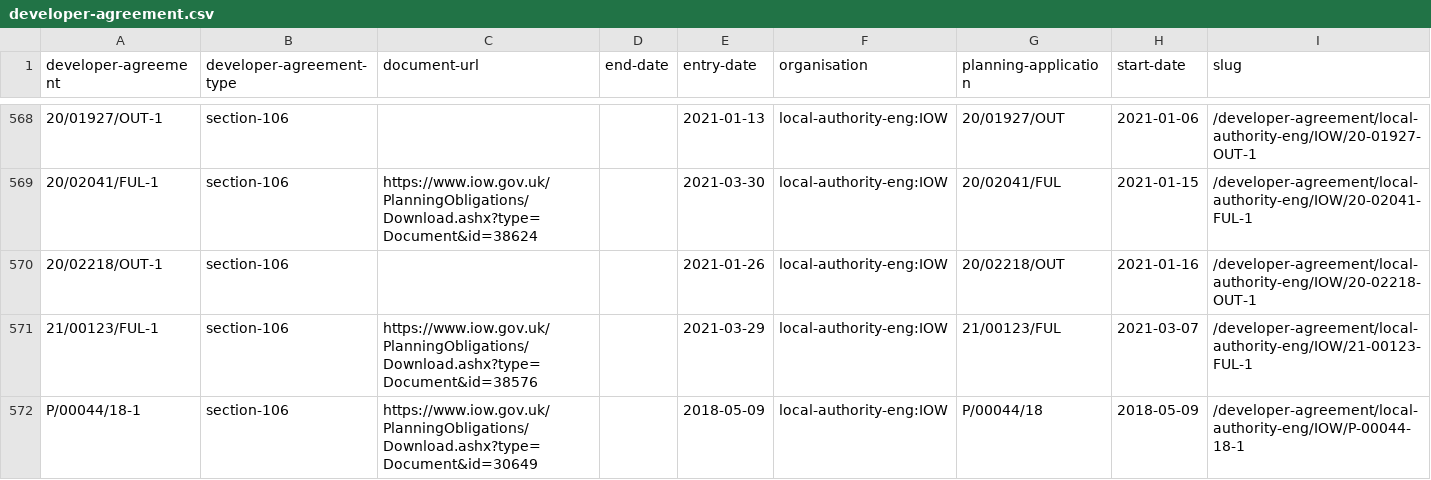
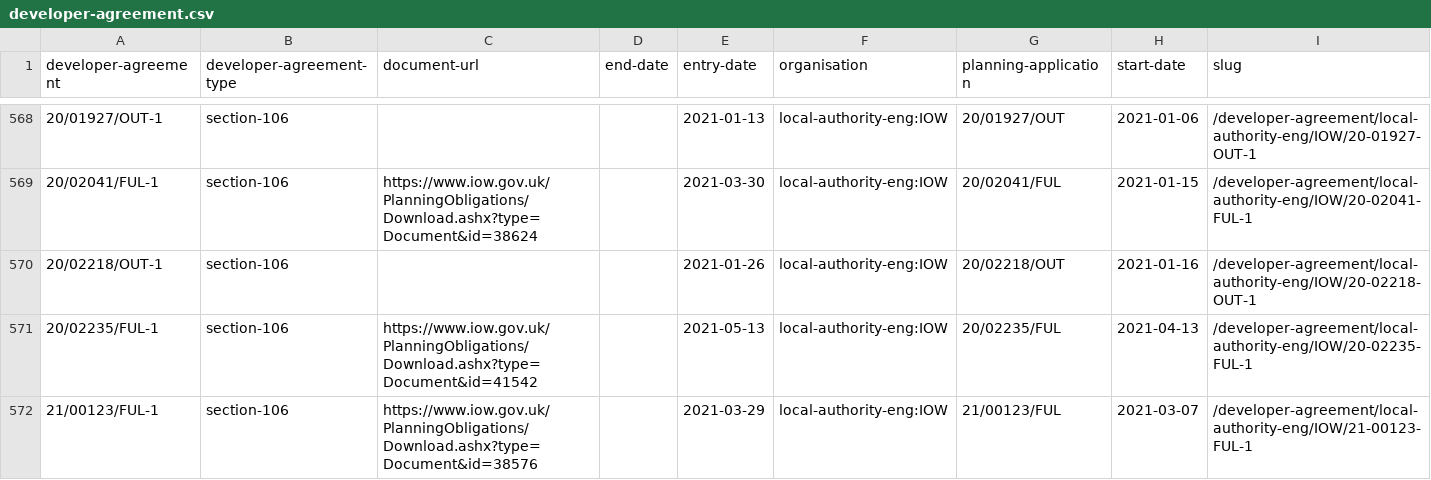
Before and after one commit to digital-land/developer-contributions-collection, a CSV file: dataset/developer-agreement.csv, drawn as a sheet; only a part is shown, gaps mark what is left out; the shorter side is filled out with more unchanged rows; the diff covers the shown part only; the diff names each change by its address in the sheet, - before the commit and + after, or states it on an @@ line.

```diff
--- a/dataset/developer-agreement.csv
+++ b/dataset/developer-agreement.csv
+row 571: 20/02235/FUL-1 | section-106 | https://www.iow.gov.uk/PlanningObligations/Download.ashx?type=Document&id=41542 |  | 2021-05-13 | local-authority-eng:IOW | 20/02235/FUL | 2021-04-13 | /developer-agreement/local-authority-eng/IOW/20-02235-FUL-1
```
Also changed, not shown: 1 added row and 4 edited cells elsewhere in this file, dataset/developer-agreement-contribution.csv, dataset/developer-agreement-transaction.csv, 12 other files.
